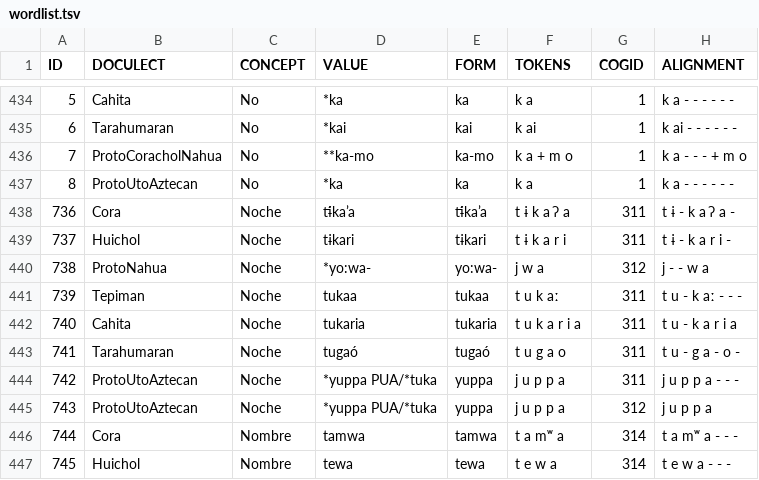
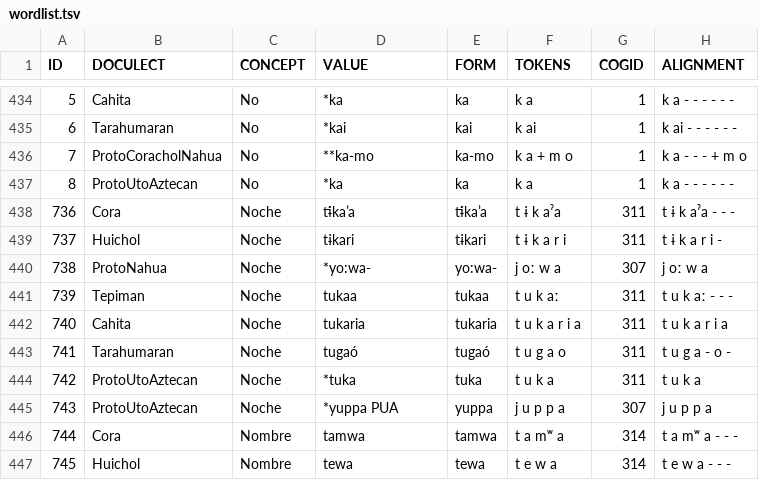
Before and after one commit to lexibank/pharaocoracholaztecan, a TSV file: examples/wordlist.tsv, drawn as a sheet; only a part is shown, gaps mark what is left out; the diff covers the shown part only.

Commit message:
Update wordlist.tsv

```diff
--- a/examples/wordlist.tsv
+++ b/examples/wordlist.tsv
@@ -437,10 +437,10 @@ ID	DOCULECT	CONCEPT	VALUE	FORM	TOKENS	COGID	ALIGNMENT
 8	ProtoUtoAztecan	No	*ka	ka	k a	1	k a - - - - - -
-736	Cora	Noche	tɨ́ka’a	tɨ́ka’a	t ɨ k a ʔ a	311	t ɨ - k a ʔ a -
-737	Huichol	Noche	tɨkari	tɨkari	t ɨ k a r i	311	t ɨ - k a r i -
-738	ProtoNahua	Noche	*yo:wa-	yo:wa-	j w a	312	j - - w a
-739	Tepiman	Noche	tukaa	tukaa	t u k aː	311	t u - k aː - - -
-740	Cahita	Noche	tukaria	tukaria	t u k a r i a	311	t u - k a r i a
-741	Tarahumaran	Noche	tugaó	tugaó	t u g a o	311	t u - g a - o -
-742	ProtoUtoAztecan	Noche	*yuppa PUA/*tuka	yuppa	j u p p a	311	j u p p a - - -
-743	ProtoUtoAztecan	Noche	*yuppa PUA/*tuka	yuppa	j u p p a	312	j u p p a
+736	Cora	Noche	tɨ́ka’a	tɨ́ka’a	t ɨ k aˀa	311	t ɨ k aˀa - - -
+737	Huichol	Noche	tɨkari	tɨkari	t ɨ k a r i	311	t ɨ k a r i -
+738	ProtoNahua	Noche	*yo:wa-	yo:wa-	j oː w a	307	j oː w a
+739	Tepiman	Noche	tukaa	tukaa	t u k aː	311	t u k aː - - -
+740	Cahita	Noche	tukaria	tukaria	t u k a r i a	311	t u k a r i a
+741	Tarahumaran	Noche	tugaó	tugaó	t u g a o	311	t u g a - o -
+742	ProtoUtoAztecan	Noche	*tuka	tuka	t u k a	311	t u k a
+743	ProtoUtoAztecan	Noche	*yuppa PUA	yuppa	j u p p a	307	j u p p a
 744	Cora	Nombre	tamwa	tamwa	t a mʷ a	314	t a mʷ a - - -
```
Also changed, not shown: 19 edited cells elsewhere in this file.
